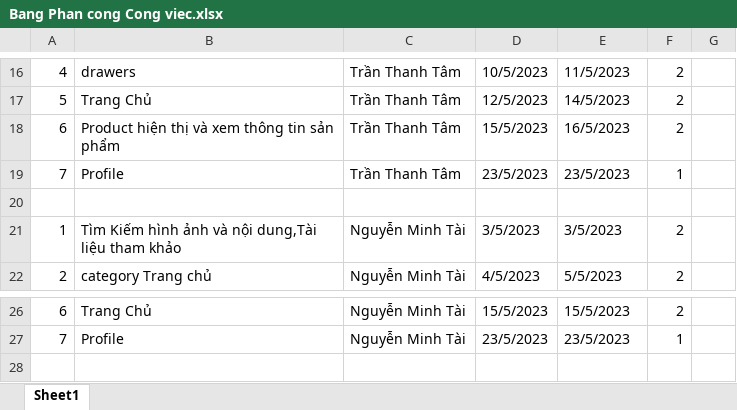
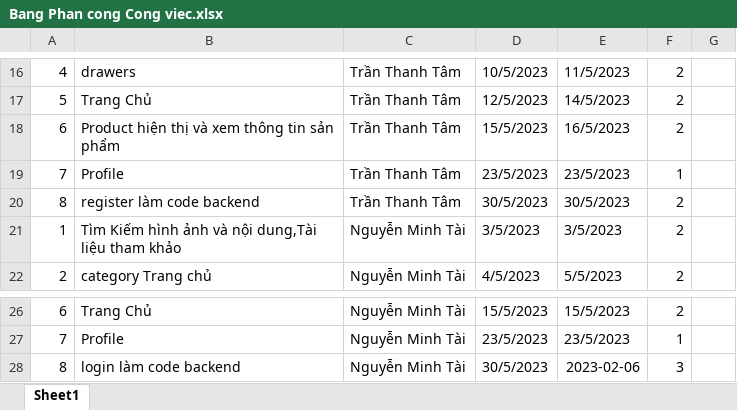
Before and after one commit to tamtran1352k/Nhom3_ShopOnl, an Excel workbook: Bang Phan cong Cong viec.xlsx, sheet Sheet1, drawn as a sheet; only a part is shown, gaps mark what is left out; values as stored, in another font and other column widths than the file's, no borders; charts and pictures not drawn; the diff names each change by its address in the sheet, - before the commit and + after, or states it on an @@ line.

Commit message:
login register

```diff
--- a/Bang Phan cong Cong viec.xlsx (sheet Sheet1)
+++ b/Bang Phan cong Cong viec.xlsx (sheet Sheet1)
-row 20: (empty)
+row 20: 8 | register làm code backend | Trần Thanh Tâm | 30/5/2023 | 30/5/2023 | 2
+row 28: 8 | login làm code backend | Nguyễn Minh Tài | 30/5/2023 | 2023-02-06 | 3
```
Also changed, not shown: 1 other file.
